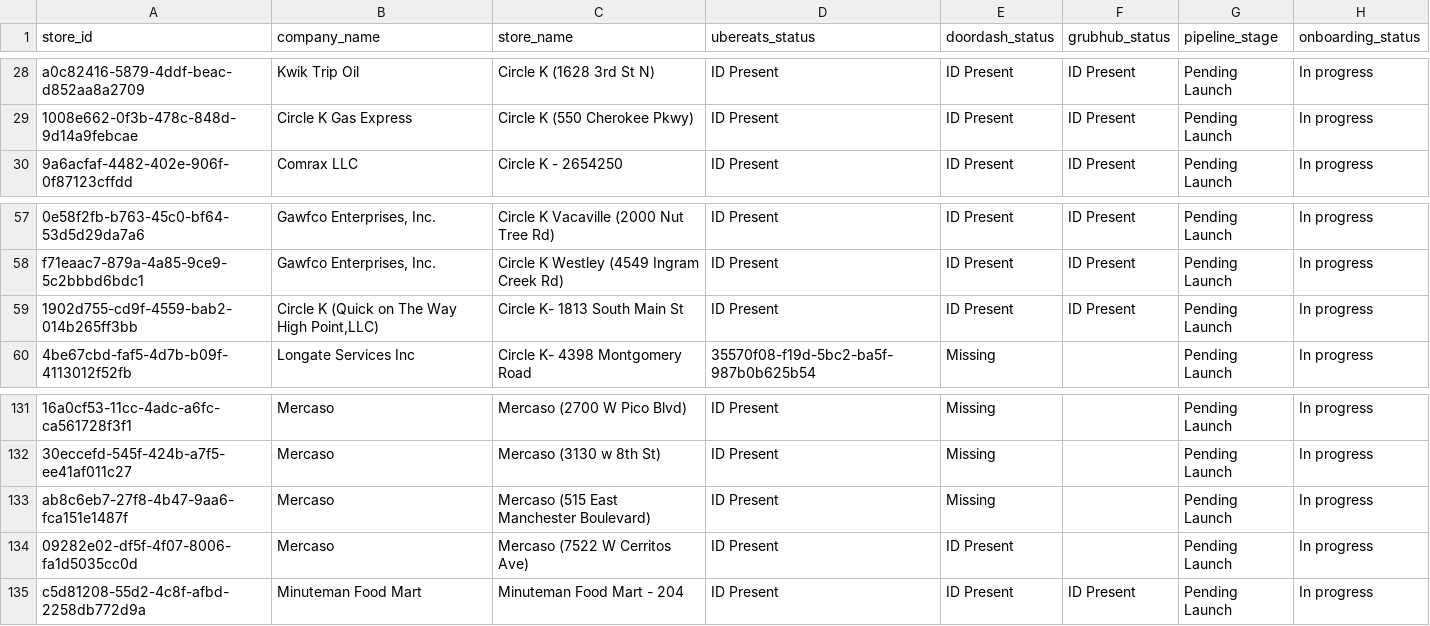
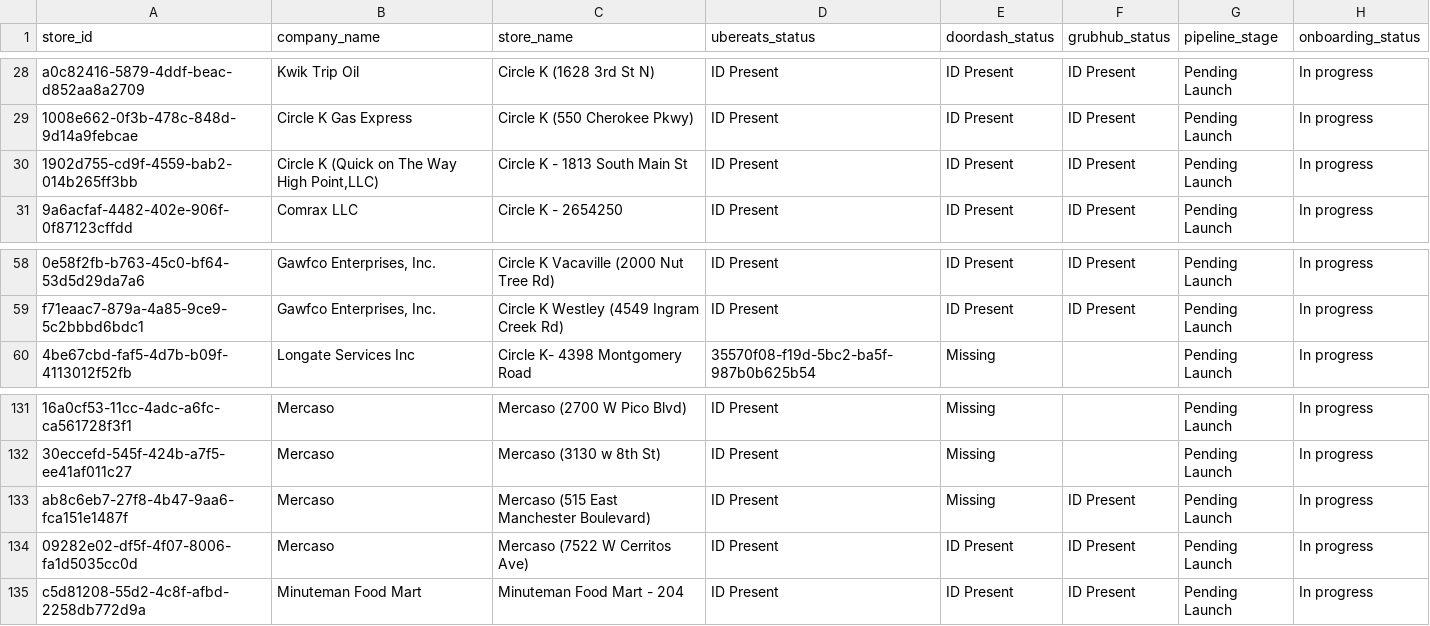
Before and after one commit to bradbishop1978/dsp-id-tracker, a CSV file: dsp_status_report.csv, drawn as a sheet; only a part is shown, gaps mark what is left out; removed rows and columns are numbered as before the commit, all else as after; the diff names each change by its address in the sheet, - before the commit and + after, or states it on an @@ line.

Commit message:
Update DSP ID report - 2026-08-01 04:01:04

```diff
--- a/dsp_status_report.csv
+++ b/dsp_status_report.csv
+row 30: 1902d755-cd9f-4559-bab2-014b265ff3bb | Circle K (Quick on The Way High Point,LLC) | Circle K - 1813 South Main St | ID Present | ID Present | ID Present | Pending Launch | In progress
-row 59: 1902d755-cd9f-4559-bab2-014b265ff3bb | Circle K (Quick on The Way High Point,LLC) | Circle K- 1813 South Main St | ID Present | ID Present | ID Present | Pending Launch | In progress
-F133:F134 (grubhub_status): (empty)
+F133:F134 (grubhub_status): ID Present
```
